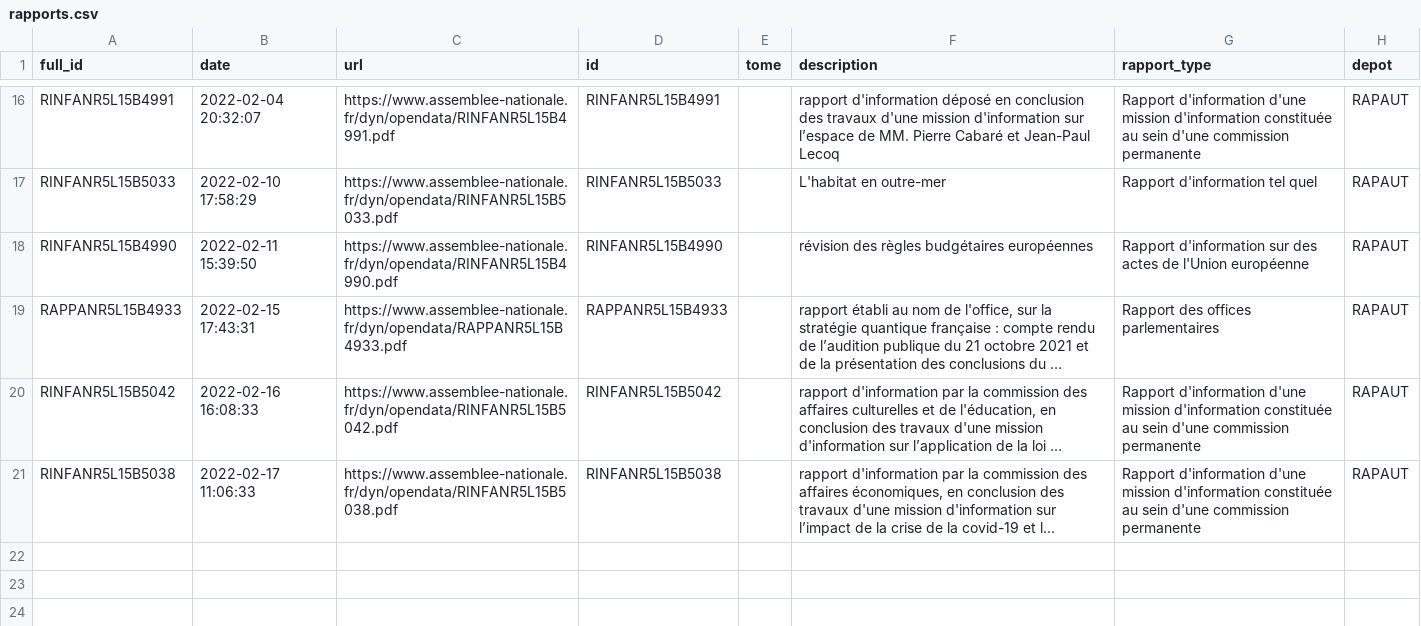
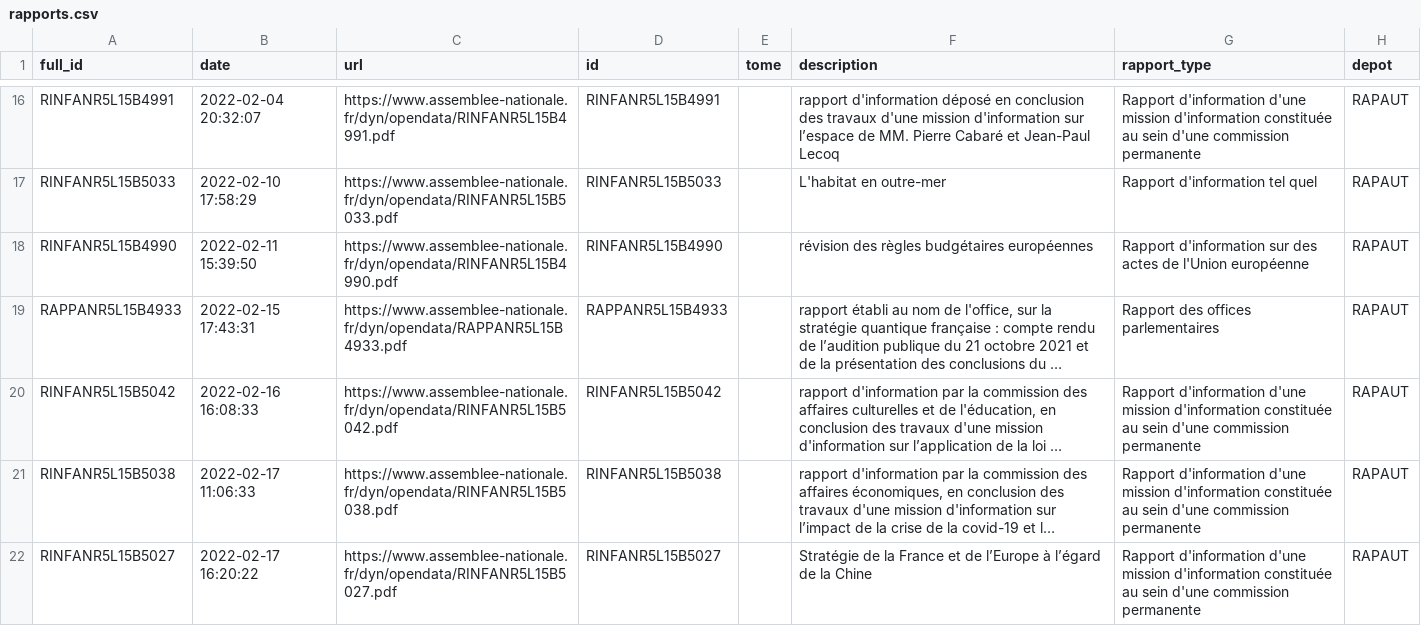
Before and after one commit to seracio/au-rapport, a CSV file: notebooks/rapports.csv, drawn as a sheet; only a part is shown, gaps mark what is left out; long unchanged cells end in …; the diff names each change by its address in the sheet, - before the commit and + after, or states it on an @@ line.

```diff
--- a/notebooks/rapports.csv
+++ b/notebooks/rapports.csv
+row 22: RINFANR5L15B5027 | 2022-02-17 16:20:22 | https://www.assemblee-nationale.fr/dyn/opendata/RINFANR5L15B5027.pdf | RINFANR5L15B5027 |  | Stratégie de la France et de l’Europe à l’égard de la Chine | Rapport d'information d'une mission d'information constituée au sein d'une commission permanente | RAPAUT
```
Also changed, not shown: 2 other files.
